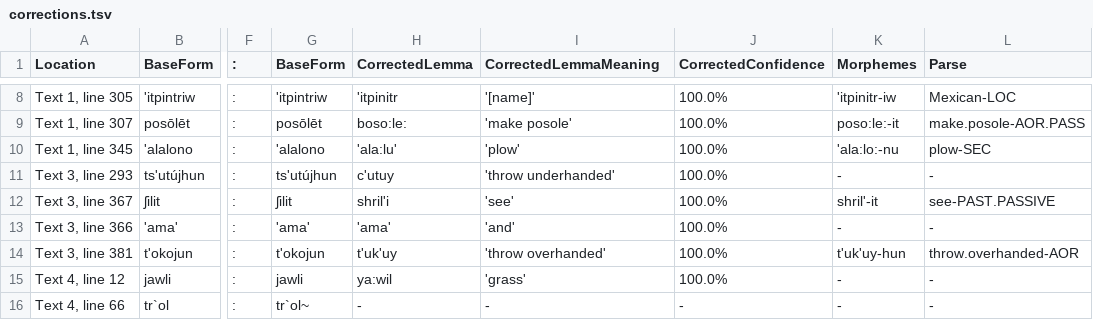
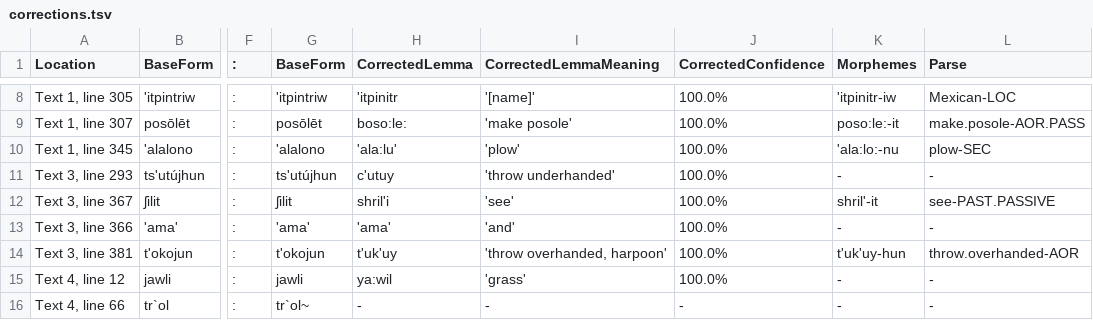
Before and after one commit to nathanmwhite/yowlumne_wield, a TSV file: processed_data/corrections.tsv, drawn as a sheet; only a part is shown, gaps mark what is left out; the diff names each change by its address in the sheet, - before the commit and + after, or states it on an @@ line.

Commit message:
Update corrections.tsv

```diff
--- a/processed_data/corrections.tsv
+++ b/processed_data/corrections.tsv
-I14 (CorrectedLemmaMeaning): 'throw overhanded'
+I14 (CorrectedLemmaMeaning): 'throw overhanded, harpoon'
```
